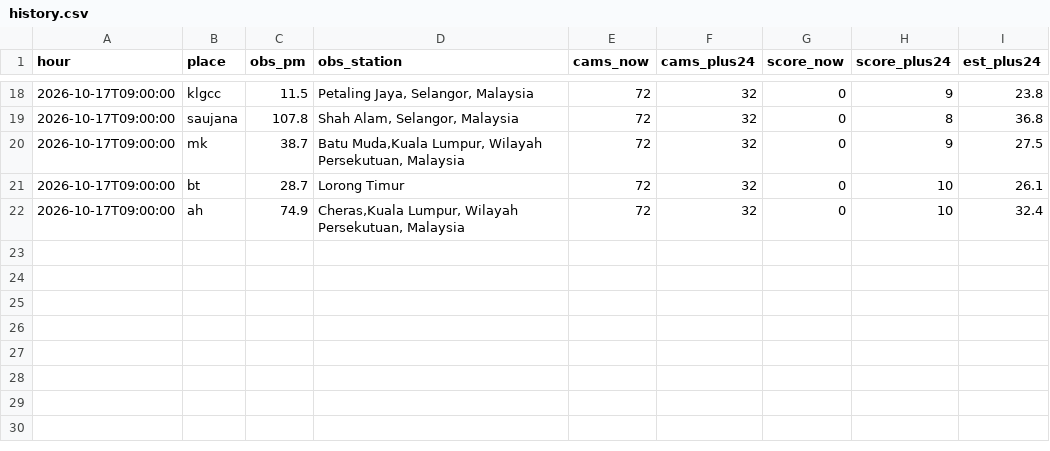
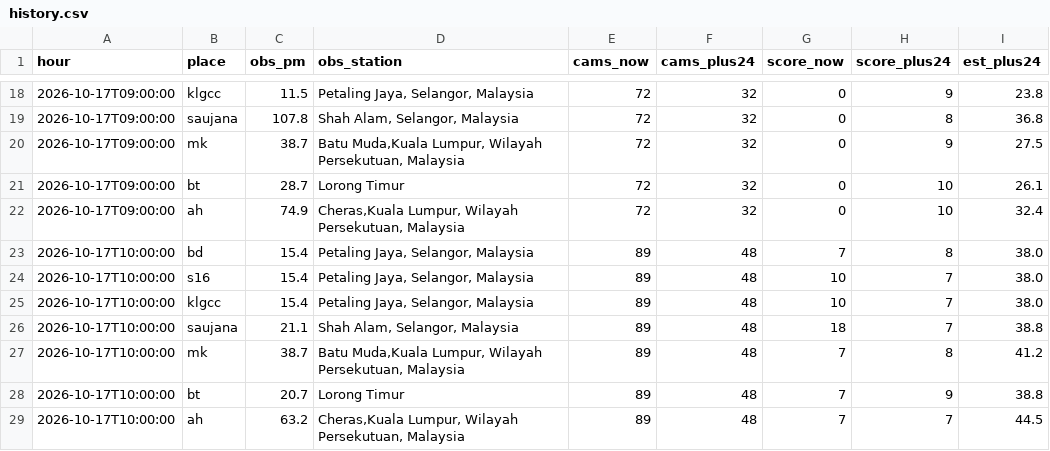
Before and after one commit to xdrbj5wqkf-lang/haze-watch, a CSV file: data/history.csv, drawn as a sheet; only a part is shown, gaps mark what is left out; the diff names each change by its address in the sheet, - before the commit and + after, or states it on an @@ line.

Commit message:
Hourly data 2026-10-17T10:00Z

```diff
--- a/data/history.csv
+++ b/data/history.csv
+row 23: 2026-10-17T10:00:00 | bd | 15.4 | Petaling Jaya, Selangor, Malaysia | 89 | 48 | 7 | 8 | 38.0
+row 24: 2026-10-17T10:00:00 | s16 | 15.4 | Petaling Jaya, Selangor, Malaysia | 89 | 48 | 10 | 7 | 38.0
+row 25: 2026-10-17T10:00:00 | klgcc | 15.4 | Petaling Jaya, Selangor, Malaysia | 89 | 48 | 10 | 7 | 38.0
+row 26: 2026-10-17T10:00:00 | saujana | 21.1 | Shah Alam, Selangor, Malaysia | 89 | 48 | 18 | 7 | 38.8
+row 27: 2026-10-17T10:00:00 | mk | 38.7 | Batu Muda,Kuala Lumpur, Wilayah Persekutuan, Malaysia | 89 | 48 | 7 | 8 | 41.2
+row 28: 2026-10-17T10:00:00 | bt | 20.7 | Lorong Timur | 89 | 48 | 7 | 9 | 38.8
+row 29: 2026-10-17T10:00:00 | ah | 63.2 | Cheras,Kuala Lumpur, Wilayah Persekutuan, Malaysia | 89 | 48 | 7 | 7 | 44.5
```
